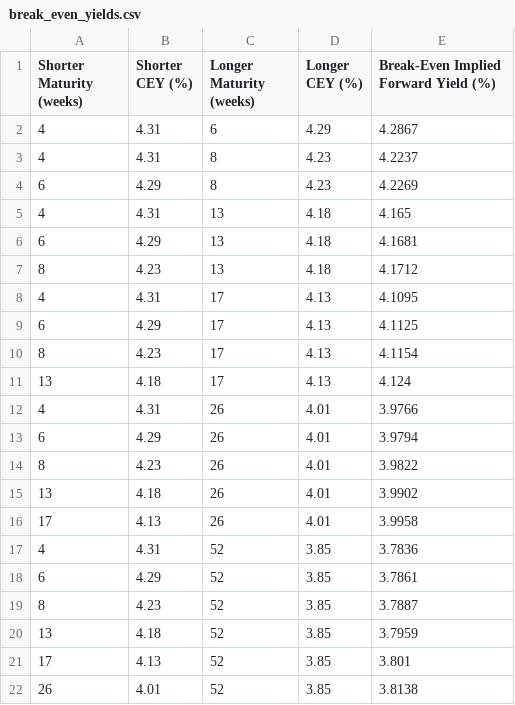
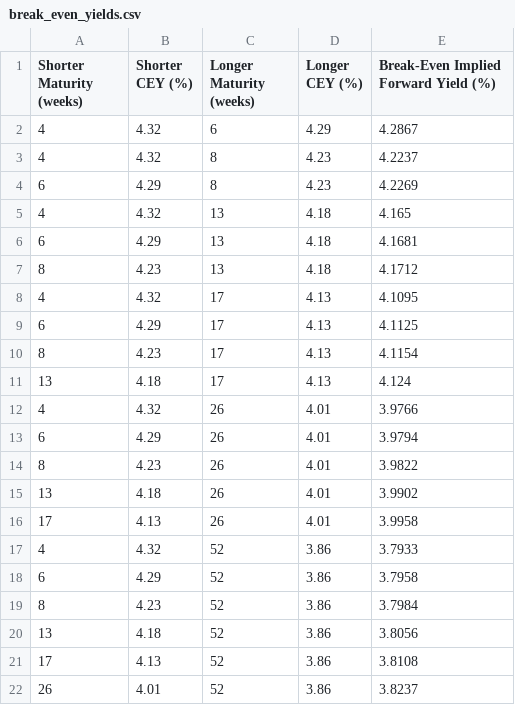
Before and after one commit to yangwu1227/tbills-scraper, a CSV file: app/data/break_even_yields.csv, drawn as a sheet.

```diff
--- a/app/data/break_even_yields.csv
+++ b/app/data/break_even_yields.csv
@@ -1,9 +1,9 @@
 Shorter Maturity (weeks),Shorter CEY (%),Longer Maturity (weeks),Longer CEY (%),Break-Even Implied Forward Yield (%)
-4,4.31,6,4.29,4.2867
-4,4.31,8,4.23,4.2237
+4,4.32,6,4.29,4.2867
+4,4.32,8,4.23,4.2237
 6,4.29,8,4.23,4.2269
-4,4.31,13,4.18,4.165
+4,4.32,13,4.18,4.165
 6,4.29,13,4.18,4.1681
 8,4.23,13,4.18,4.1712
-4,4.31,17,4.13,4.1095
+4,4.32,17,4.13,4.1095
 6,4.29,17,4.13,4.1125
@@ -11,3 +11,3 @@ Shorter Maturity (weeks),Shorter CEY (%),Longer Maturity (weeks),Longer CEY (%),
 13,4.18,17,4.13,4.124
-4,4.31,26,4.01,3.9766
+4,4.32,26,4.01,3.9766
 6,4.29,26,4.01,3.9794
@@ -16,7 +16,7 @@ Shorter Maturity (weeks),Shorter CEY (%),Longer Maturity (weeks),Longer CEY (%),
 17,4.13,26,4.01,3.9958
-4,4.31,52,3.85,3.7836
-6,4.29,52,3.85,3.7861
-8,4.23,52,3.85,3.7887
-13,4.18,52,3.85,3.7959
-17,4.13,52,3.85,3.801
-26,4.01,52,3.85,3.8138
+4,4.32,52,3.86,3.7933
+6,4.29,52,3.86,3.7958
+8,4.23,52,3.86,3.7984
+13,4.18,52,3.86,3.8056
+17,4.13,52,3.86,3.8108
+26,4.01,52,3.86,3.8237
```
Also changed, not shown: 1 other file.
